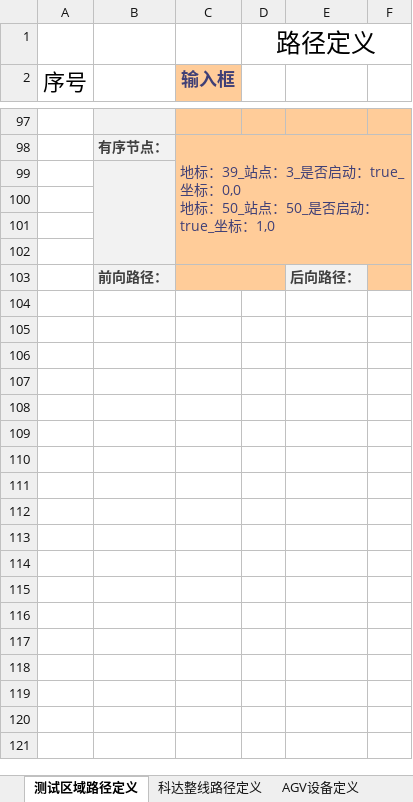
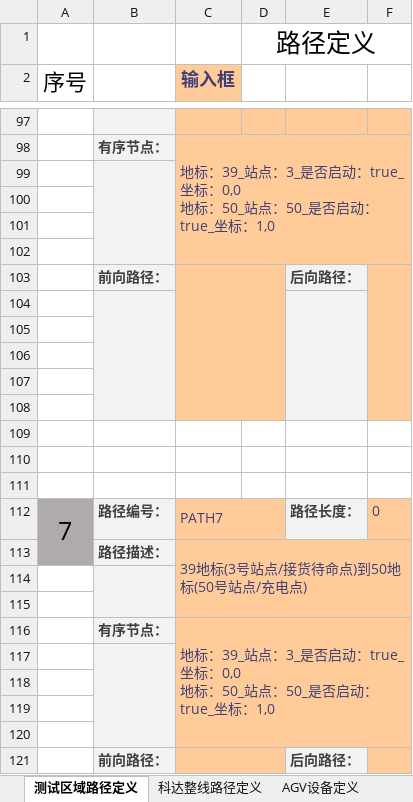
Before and after one commit to wuheideyun/keda_wcs, an Excel workbook: 文档/调度系统参数配置文档.xlsx, sheet 测试区域路径定义, drawn as a sheet; only a part is shown, gaps mark what is left out; values as stored, in another font and other column widths than the file's, no borders; charts and pictures not drawn; ↵ is a line break in a cell; the diff names each change by its address in the sheet, - before the commit and + after, or states it on an @@ line.

Commit message:
Revert "修改"
This reverts commit 5b6ecf54a39e2122c94c03a038b2d66544427833.

```diff
--- a/文档/调度系统参数配置文档.xlsx (sheet 测试区域路径定义)
+++ b/文档/调度系统参数配置文档.xlsx (sheet 测试区域路径定义)
+F103:F108 merged
+row 104: (empty)
+row 105: (empty)
+row 106: (empty)
+row 107: (empty)
+row 108: (empty)
+row 109: (empty)
+row 110: (empty)
+row 111: (empty)
+row 112: 7 | 路径编号： | PATH7 |  | 路径长度： | 0
+row 113:  | 路径描述： | 39地标(3号站点/接货待命点)到50地标(50号站点/充电点)
+row 114: (empty)
+row 115: (empty)
+row 116:  | 有序节点： | 地标：39_站点：3_是否启动：true_坐标：0,0 ↵ 地标：50_站点：50_是否启动：true_坐标：1,0
+row 117: (empty)
+row 118: (empty)
+row 119: (empty)
+row 120: (empty)
+row 121:  | 前向路径： |  |  | 后向路径：
```
